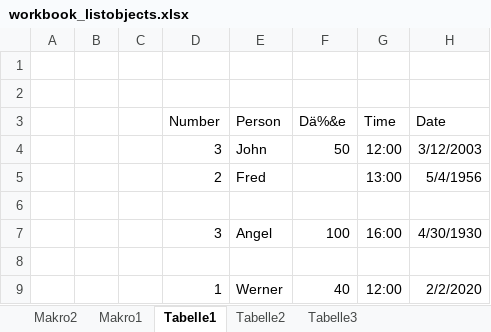
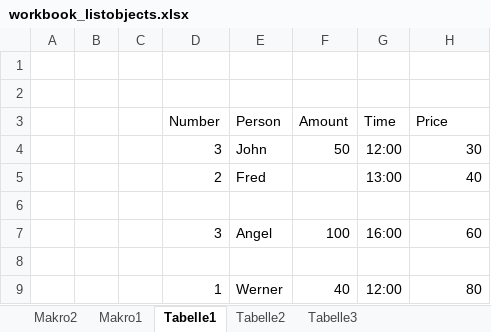
Before and after one commit to Thomas008/robust_excel_ole, an Excel workbook: spec/data/workbook_listobjects.xlsx, sheet Tabelle1, drawn as a sheet; values as stored, in another font and other column widths than the file's, no borders; table styles not drawn; the diff names each change by its address in the sheet, - before the commit and + after, or states it on an @@ line.

Commit message:
new methods for inserting and removing columns, rows and data

```diff
--- a/spec/data/workbook_listobjects.xlsx (sheet Tabelle1)
+++ b/spec/data/workbook_listobjects.xlsx (sheet Tabelle1)
-F3: Dä%&e
+F3: Amount
-H3: Date
+H3: Price
-H4 (Price): 3/12/2003
+H4 (Price): 30
-H5 (Price): 5/4/1956
+H5 (Price): 40
-H7 (Price): 4/30/1930
+H7 (Price): 60
-H9 (Price): 2/2/2020
+H9 (Price): 80
```
Also changed, not shown: 3 other files.
